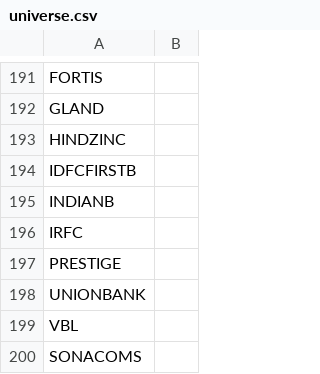
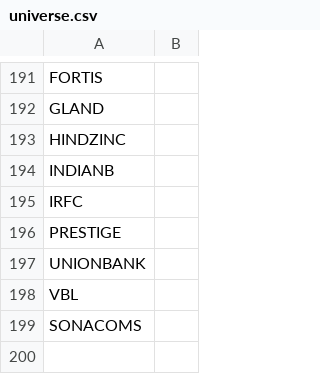
Before and after one commit to bhavesh0009/RocketStrategy, a CSV file: data/universe.csv, drawn as a sheet; only a part is shown, gaps mark what is left out; the diff names each change by its address in the sheet, - before the commit and + after, or states it on an @@ line.

```diff
--- a/data/universe.csv
+++ b/data/universe.csv
-row 194: IDFCFIRSTB
```
Also changed, not shown: 41 other files.
